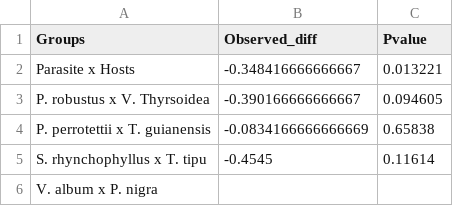
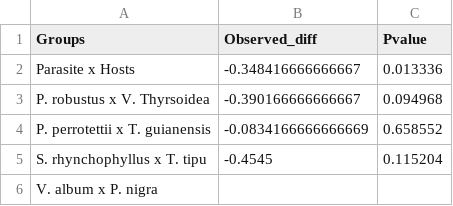
Before and after one commit to VictorSibinelli/Parasite-HostPitMembranes, a CSV file: outputs/tables/WT_MonteCarlo_results.csv, drawn as a sheet.

```diff
--- a/outputs/tables/WT_MonteCarlo_results.csv
+++ b/outputs/tables/WT_MonteCarlo_results.csv
@@ -1,6 +1,6 @@
 Groups,Observed_diff,Pvalue
-Parasite x Hosts,-0.348416666666667,0.013221
-P. robustus x V. Thyrsoidea,-0.390166666666667,0.094605
-P. perrotettii x T. guianensis,-0.0834166666666669,0.65838
-S. rhynchophyllus x T. tipu,-0.4545,0.11614
+Parasite x Hosts,-0.348416666666667,0.013336
+P. robustus x V. Thyrsoidea,-0.390166666666667,0.094968
+P. perrotettii x T. guianensis,-0.0834166666666669,0.658552
+S. rhynchophyllus x T. tipu,-0.4545,0.115204
 V. album x P. nigra,,
```
Also changed, not shown: outputs/tables/Vessels_MonteCarlo_CI95.csv, 21 other files.
